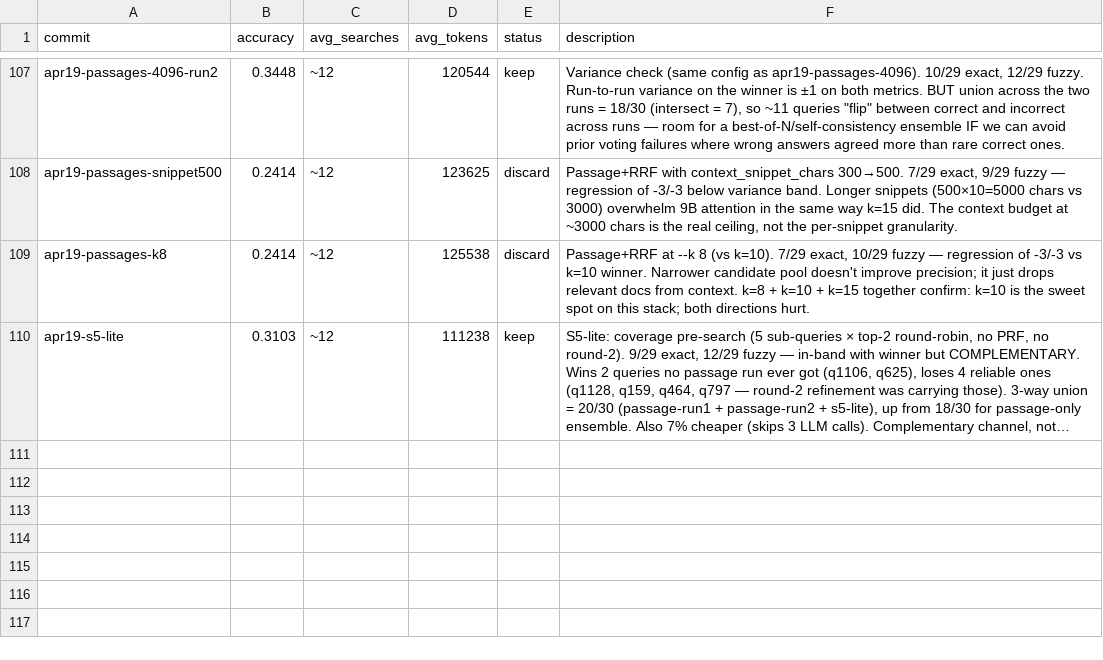
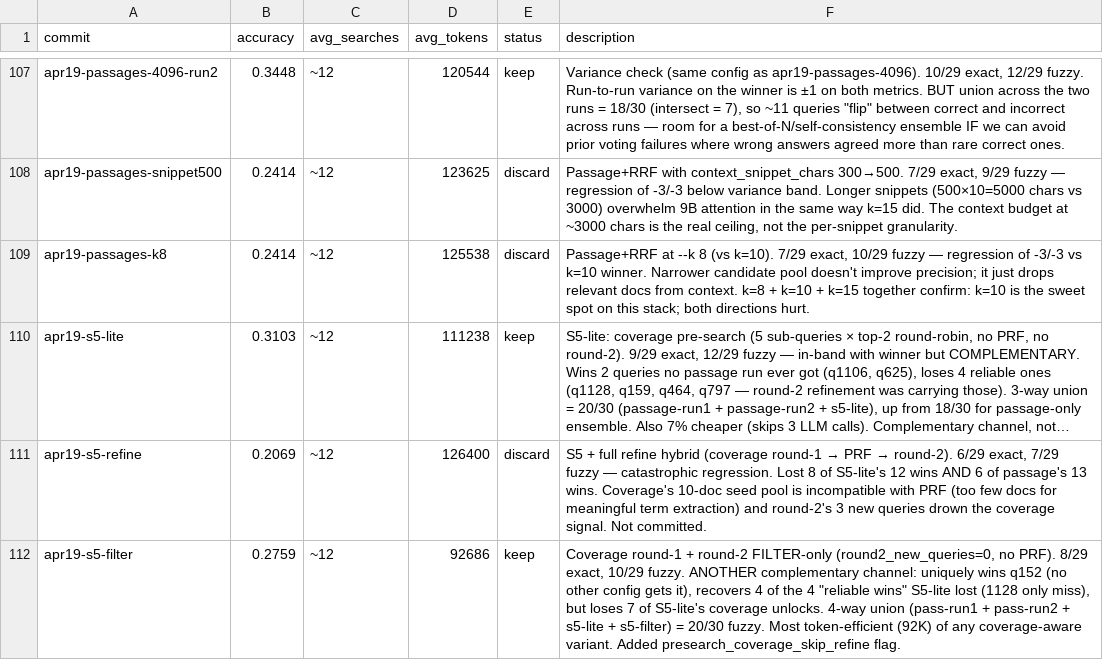
Before and after one commit to approximatelylinear/greatwheel, a TSV file: bench/browsecomp/results.tsv, drawn as a sheet; only a part is shown, gaps mark what is left out; long unchanged cells end in …; the diff names each change by its address in the sheet, - before the commit and + after, or states it on an @@ line.

Commit message:
bench: coverage + refine hybrids — filter-only is another complementary channel
S5 + full refine (coverage + PRF + round-2 new queries): 6/29 exact, 7/29 fuzzy
— catastrophic regression, discarded. Coverage's 10-doc seed pool starves PRF
and round-2's 3 new queries drown the coverage signal.

S5 + round-2 filter-only (round2_new_queries = 0): 8/29 exact, 10/29 fuzzy.
In-band with other coverage variants, but ANOTHER complementary channel:
uniquely wins q152 (no other config gets it) and recovers 4 of the 4 "reliable
wins" S5-lite lost. 4-way union (pass-run1 + pass-run2 + s5-lite + s5-filter)
= 20/30 fuzzy. Also the most token-efficient variant so far (92K).

Added config flag presearch_coverage_skip_refine (default true = pure S5-lite).

Summary: 4 pre-search strategies each winning a distinct subset of queries,
20/30 ceiling when combined. No single dominant config emerges; further gains
require an ensemble that can pick the right answer per query.

```diff
--- a/bench/browsecomp/results.tsv
+++ b/bench/browsecomp/results.tsv
+row 111: apr19-s5-refine | 0.2069 | ~12 | 126400 | discard | S5 + full refine hybrid (coverage round-1 → PRF → round-2). 6/29 exact, 7/29 fuzzy — catastrophic regression. Lost 8 of S5-lite's 12 wins AND 6 of passage's 13 wins. Coverage's 10-doc seed pool is incompatible with PRF (too few docs for meaningful term extraction) and round-2's 3 new queries drown the coverage signal. Not committed.
+row 112: apr19-s5-filter | 0.2759 | ~12 | 92686 | keep | Coverage round-1 + round-2 FILTER-only (round2_new_queries=0, no PRF). 8/29 exact, 10/29 fuzzy. ANOTHER complementary channel: uniquely wins q152 (no other config gets it), recovers 4 of the 4 "reliable wins" S5-lite lost (1128 only miss), but loses 7 of S5-lite's coverage unlocks. 4-way union (pass-run1 + pass-run2 + s5-lite + s5-filter) = 20/30 fuzzy. Most token-efficient (92K) of any coverage-aware variant. Added presearch_coverage_skip_refine flag.
```
Also changed, not shown: 3 other files.
